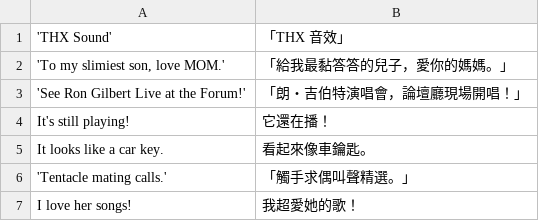
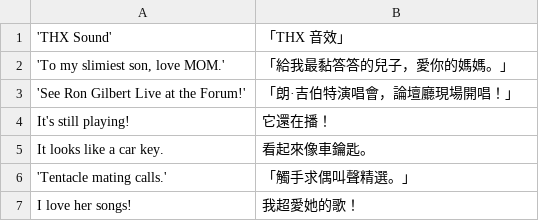
Before and after one commit to wicanr2/maniac_mansion_cht, a TSV file: translations/deluxe/b02.tsv, drawn as a sheet; only a part is shown.

```diff
--- a/translations/deluxe/b02.tsv
+++ b/translations/deluxe/b02.tsv
@@ -2,3 +2,3 @@
 'To my slimiest son, love MOM.'	「給我最黏答答的兒子，愛你的媽媽。」
-'See Ron Gilbert Live at the Forum!'	「朗・吉伯特演唱會，論壇廳現場開唱！」
+'See Ron Gilbert Live at the Forum!'	「朗·吉伯特演唱會，論壇廳現場開唱！」
 It's still playing!	它還在播！
```
Also changed, not shown: translations/deluxe/b01.tsv, translations/deluxe/b07.tsv, 13 other files.
